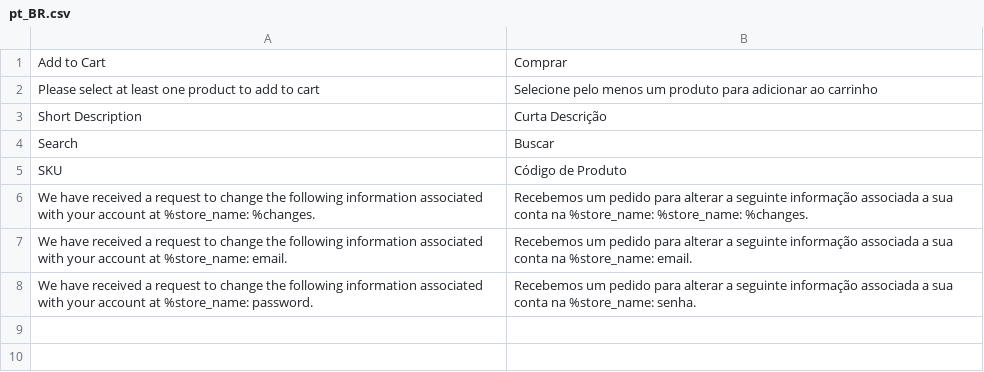
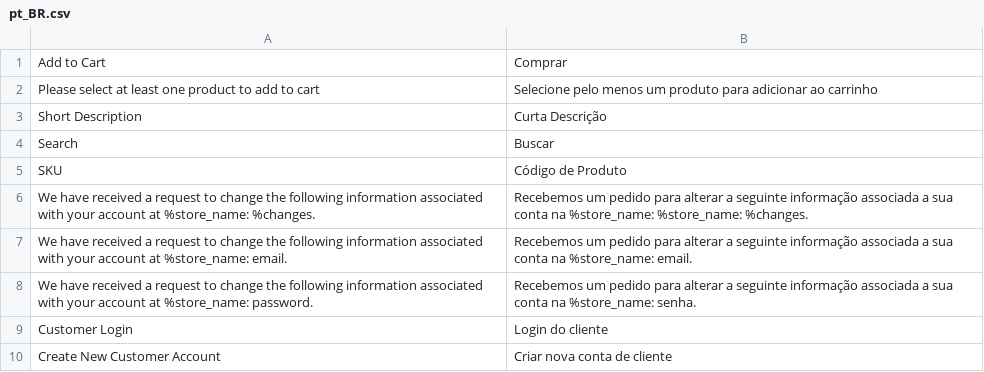
Before and after one commit to AcGdeco/deco_theme, a CSV file: i18n/pt_BR.csv, drawn as a sheet.

```diff
--- a/i18n/pt_BR.csv
+++ b/i18n/pt_BR.csv
@@ -8 +8,3 @@
 "We have received a request to change the following information associated with your account at %store_name: password.","Recebemos um pedido para alterar a seguinte informação associada a sua conta na %store_name: senha."
+"Customer Login","Login do cliente"
+"Create New Customer Account","Criar nova conta de cliente"
```
Also changed, not shown: 1 other file.
